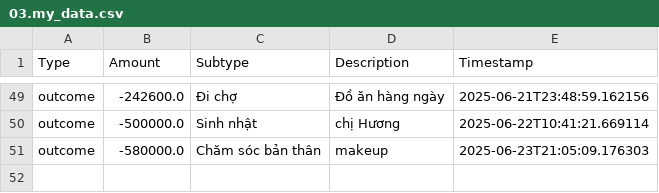
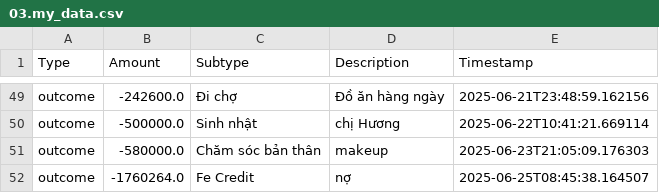
Before and after one commit to itsngocanh/budget-tracking, a CSV file: 03.my_data.csv, drawn as a sheet; only a part is shown, gaps mark what is left out; the diff names each change by its address in the sheet, - before the commit and + after, or states it on an @@ line.

Commit message:
Update 03.my_data.csv from expenses.json

```diff
--- a/03.my_data.csv
+++ b/03.my_data.csv
+row 52: outcome | -1760264.0 | Fe Credit | nợ | 2025-06-25T08:45:38.164507
```
